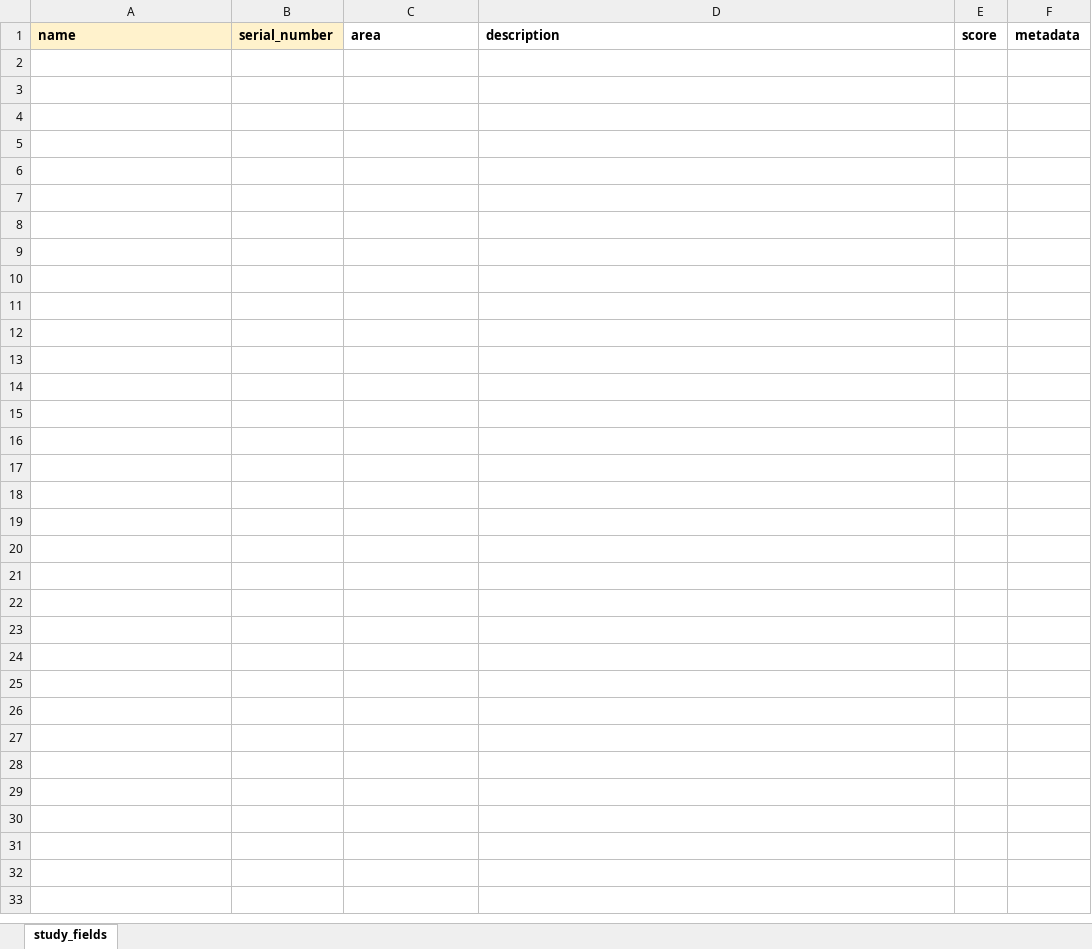
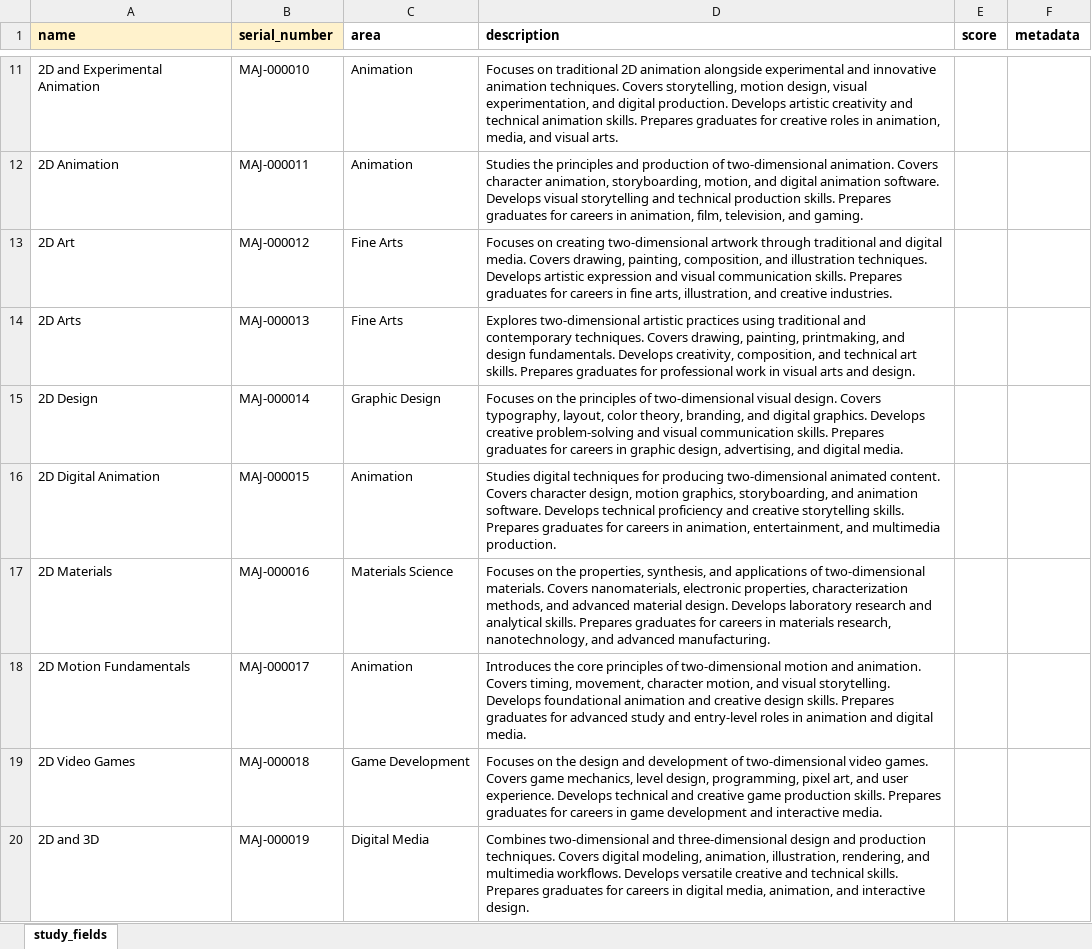
Before and after one commit to Bildyx/Bildyx, an Excel workbook: apps/api/data/excel_templates/study_fields.xlsx, sheet study_fields, drawn as a sheet; only a part is shown, gaps mark what is left out; values as stored, in another font and other column widths than the file's, no borders; the diff covers the shown part only; the diff names each change by its address in the sheet, - before the commit and + after, or states it on an @@ line.

```diff
--- a/apps/api/data/excel_templates/study_fields.xlsx (sheet study_fields)
+++ b/apps/api/data/excel_templates/study_fields.xlsx (sheet study_fields)
+row 11: 2D and Experimental Animation | MAJ-000010 | Animation | Focuses on traditional 2D animation alongside experimental and innovative animation techniques. Covers storytelling, motion design, visual experimentation, and digital production. Develops artistic creativity and technical animation skills. Prepares graduates for creative roles in animation, media, and visual arts.
+row 12: 2D Animation | MAJ-000011 | Animation | Studies the principles and production of two-dimensional animation. Covers character animation, storyboarding, motion, and digital animation software. Develops visual storytelling and technical production skills. Prepares graduates for careers in animation, film, television, and gaming.
+row 13: 2D Art | MAJ-000012 | Fine Arts | Focuses on creating two-dimensional artwork through traditional and digital media. Covers drawing, painting, composition, and illustration techniques. Develops artistic expression and visual communication skills. Prepares graduates for careers in fine arts, illustration, and creative industries.
+row 14: 2D Arts | MAJ-000013 | Fine Arts | Explores two-dimensional artistic practices using traditional and contemporary techniques. Covers drawing, painting, printmaking, and design fundamentals. Develops creativity, composition, and technical art skills. Prepares graduates for professional work in visual arts and design.
+row 15: 2D Design | MAJ-000014 | Graphic Design | Focuses on the principles of two-dimensional visual design. Covers typography, layout, color theory, branding, and digital graphics. Develops creative problem-solving and visual communication skills. Prepares graduates for careers in graphic design, advertising, and digital media.
+row 16: 2D Digital Animation | MAJ-000015 | Animation | Studies digital techniques for producing two-dimensional animated content. Covers character design, motion graphics, storyboarding, and animation software. Develops technical proficiency and creative storytelling skills. Prepares graduates for careers in animation, entertainment, and multimedia production.
+row 17: 2D Materials | MAJ-000016 | Materials Science | Focuses on the properties, synthesis, and applications of two-dimensional materials. Covers nanomaterials, electronic properties, characterization methods, and advanced material design. Develops laboratory research and analytical skills. Prepares graduates for careers in materials research, nanotechnology, and advanced manufacturing.
+row 18: 2D Motion Fundamentals | MAJ-000017 | Animation | Introduces the core principles of two-dimensional motion and animation. Covers timing, movement, character motion, and visual storytelling. Develops foundational animation and creative design skills. Prepares graduates for advanced study and entry-level roles in animation and digital media.
+row 19: 2D Video Games | MAJ-000018 | Game Development | Focuses on the design and development of two-dimensional video games. Covers game mechanics, level design, programming, pixel art, and user experience. Develops technical and creative game production skills. Prepares graduates for careers in game development and interactive media.
+row 20: 2D and 3D | MAJ-000019 | Digital Media | Combines two-dimensional and three-dimensional design and production techniques. Covers digital modeling, animation, illustration, rendering, and multimedia workflows. Develops versatile creative and technical skills. Prepares graduates for careers in digital media, animation, and interactive design.
```
Also changed, not shown: 90 added rows elsewhere in this sheet, apps/api/data/excel_templates/certifications.xlsx, apps/api/data/excel_templates/cities.xlsx, 8 other files.
